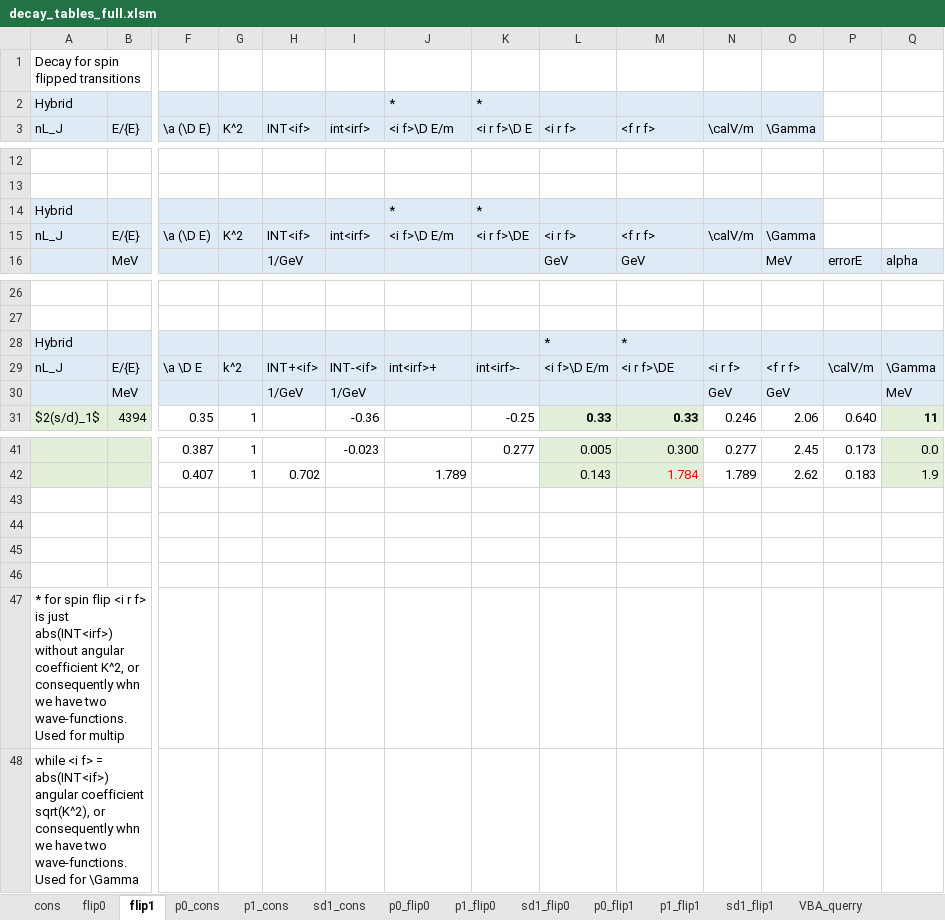
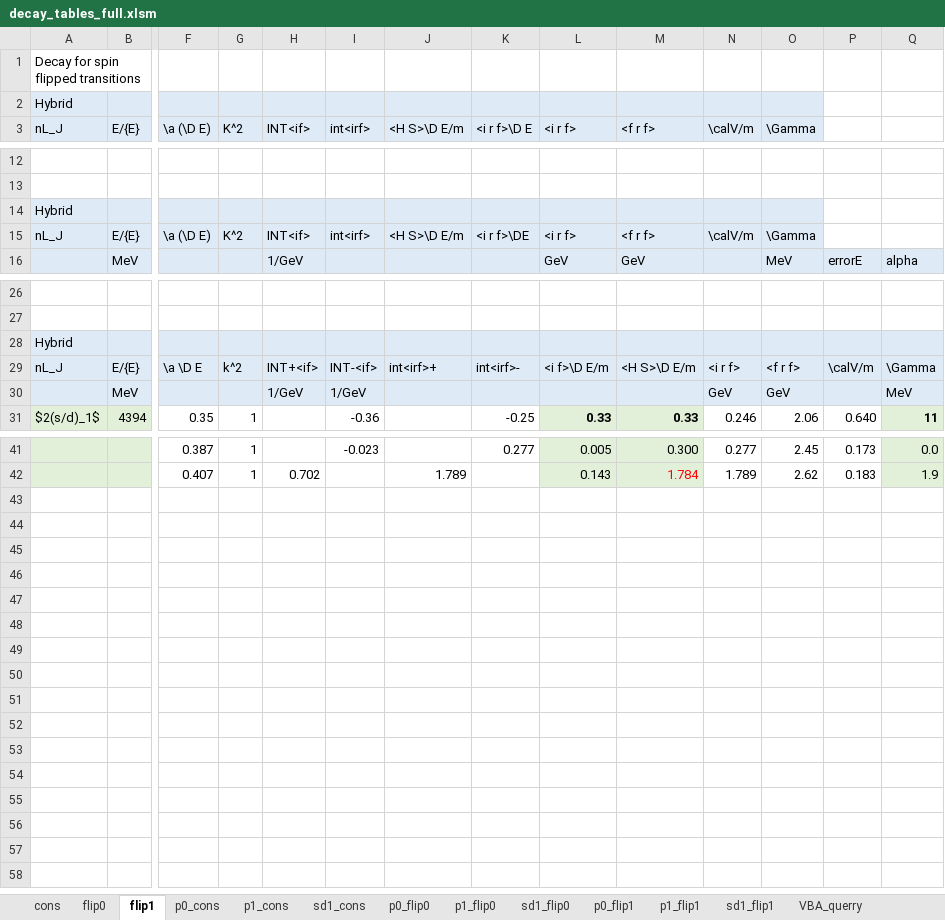
Before and after one commit to DrOncala/hybrid_quarkonia, an Excel workbook: output/decay_tables/decay_tables_full.xlsm, sheet flip1, drawn as a sheet; only a part is shown, gaps mark what is left out; values as stored, in another font and other column widths than the file's, no borders; rows hold the shown columns only; the diff names each change by its address in the sheet, - before the commit and + after, or states it on an @@ line.

```diff
--- a/output/decay_tables/decay_tables_full.xlsm (sheet flip1)
+++ b/output/decay_tables/decay_tables_full.xlsm (sheet flip1)
-J2 (<H S>\D E/m): *
+J2 (<H S>\D E/m): (empty)
-K2 (<i r f>\D E): *
+K2 (<i r f>\D E): (empty)
-J3: <i f>\D E/m
+J3: <H S>\D E/m
-J14 (<H S>\D E/m): *
+J14 (<H S>\D E/m): (empty)
-K14 (<i r f>\D E): *
+K14 (<i r f>\D E): (empty)
-J15 (<H S>\D E/m): <i f>\D E/m
+J15 (<H S>\D E/m): <H S>\D E/m
-L28 (<i r f>): *
+L28 (<i r f>): (empty)
-M28 (<f r f>): *
+M28 (<f r f>): (empty)
-M29 (<f r f>): <i r f>\DE
+M29 (<f r f>): <H S>\D E/m
-row 43: (empty)
-row 44: (empty)
-row 45: (empty)
-row 46: (empty)
-row 47: * for spin flip <i r f> is just abs(INT<irf>) without angular coefficient K^2, or consequently whn we have two wave-functions. Used for multip
-row 48: while <i f> = abs(INT<if>) angular coefficient sqrt(K^2), or consequently whn we have two wave-functions. Used for \Gamma
```
Also changed, not shown: sheet cons, sheet flip0, sheet p0_cons, 3 other files.
